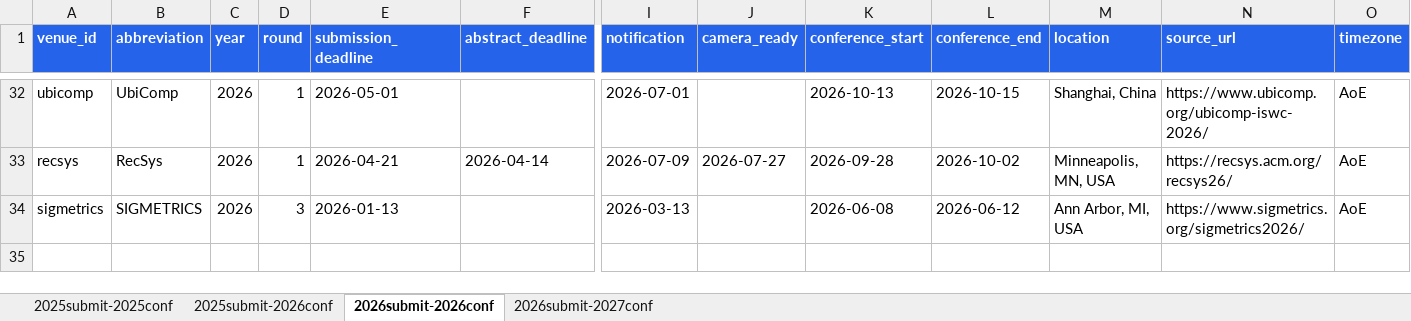
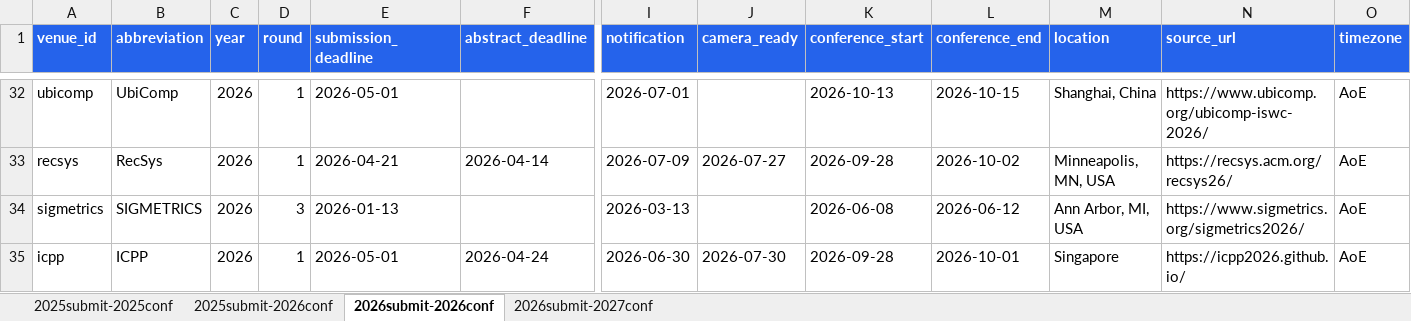
Before and after one commit to wang2000star/ccfddl, an Excel workbook: timeline_data.xlsx, sheet 2026submit-2026conf, drawn as a sheet; only a part is shown, gaps mark what is left out; values as stored, in another font and other column widths than the file's, no borders; rows hold the shown columns only; the diff names each change by its address in the sheet, - before the commit and + after, or states it on an @@ line.

Commit message:
Add ICPP 2026 - 95 total

```diff
--- a/timeline_data.xlsx (sheet 2026submit-2026conf)
+++ b/timeline_data.xlsx (sheet 2026submit-2026conf)
+row 35: icpp | ICPP | 2026 | 1 | 2026-05-01 | 2026-04-24 | 2026-06-30 | 2026-07-30 | 2026-09-28 | 2026-10-01 | Singapore | https://icpp2026.github.io/ | AoE
```
Also changed, not shown: 2 other files.
